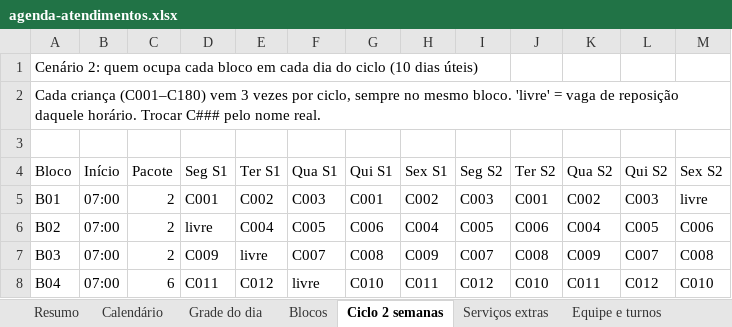
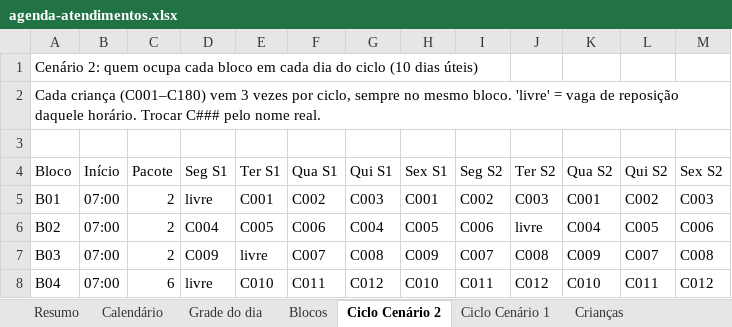
Before and after one commit to financeiroaffectusaju-cmd/readme, an Excel workbook: projeto-neurodivergentes/agenda-atendimentos.xlsx, sheet Ciclo Cenário 2, drawn as a sheet; only a part is shown; values as stored, in another font and other column widths than the file's, no cell formats; the diff covers the shown part only; the diff names each change by its address in the sheet, - before the commit and + after, or states it on an @@ line.

```diff
--- a/projeto-neurodivergentes/agenda-atendimentos.xlsx (sheet Ciclo Cenário 2)
+++ b/projeto-neurodivergentes/agenda-atendimentos.xlsx (sheet Ciclo Cenário 2)
-sheet tab: Ciclo 2 semanas
+sheet tab: Ciclo Cenário 2
+sheet tab: Ciclo Cenário 1
+sheet tab: Crianças
-D5 (Seg S1): C001
+D5 (Seg S1): livre
-E5 (Ter S1): C002
+E5 (Ter S1): C001
-F5 (Qua S1): C003
+F5 (Qua S1): C002
-G5 (Qui S1): C001
+G5 (Qui S1): C003
-H5 (Sex S1): C002
+H5 (Sex S1): C001
-I5 (Seg S2): C003
+I5 (Seg S2): C002
-J5 (Ter S2): C001
+J5 (Ter S2): C003
-K5 (Qua S2): C002
+K5 (Qua S2): C001
-L5 (Qui S2): C003
+L5 (Qui S2): C002
-M5 (Sex S2): livre
+M5 (Sex S2): C003
-D6 (Seg S1): livre
+D6 (Seg S1): C004
-E6 (Ter S1): C004
+E6 (Ter S1): C005
-F6 (Qua S1): C005
+F6 (Qua S1): C006
-G6 (Qui S1): C006
+G6 (Qui S1): C004
-H6 (Sex S1): C004
+H6 (Sex S1): C005
-I6 (Seg S2): C005
+I6 (Seg S2): C006
-J6 (Ter S2): C006
+J6 (Ter S2): livre
-D8 (Seg S1): C011
+D8 (Seg S1): livre
-E8 (Ter S1): C012
+E8 (Ter S1): C010
-F8 (Qua S1): livre
+F8 (Qua S1): C011
-G8 (Qui S1): C010
+G8 (Qui S1): C012
-H8 (Sex S1): C011
+H8 (Sex S1): C010
-I8 (Seg S2): C012
+I8 (Seg S2): C011
-J8 (Ter S2): C010
+J8 (Ter S2): C012
-K8 (Qua S2): C011
+K8 (Qua S2): C010
-L8 (Qui S2): C012
+L8 (Qui S2): C011
-M8 (Sex S2): C010
+M8 (Sex S2): C012
```
Also changed, not shown: 388 edited cells elsewhere in this sheet, sheet Calendário, sheet Resumo, sheet Equipe e turnos, sheet Serviços extras, cell formats, 1 other file.
